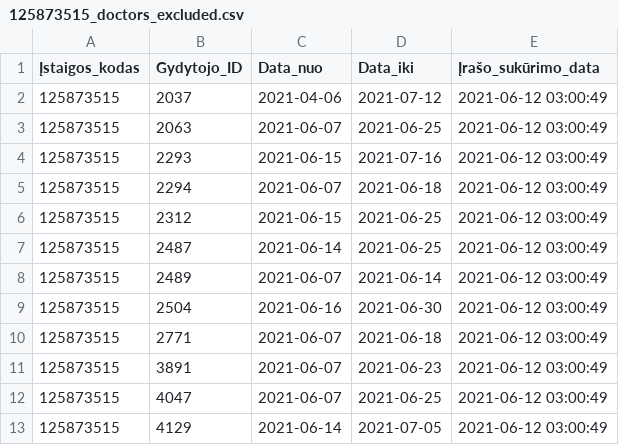
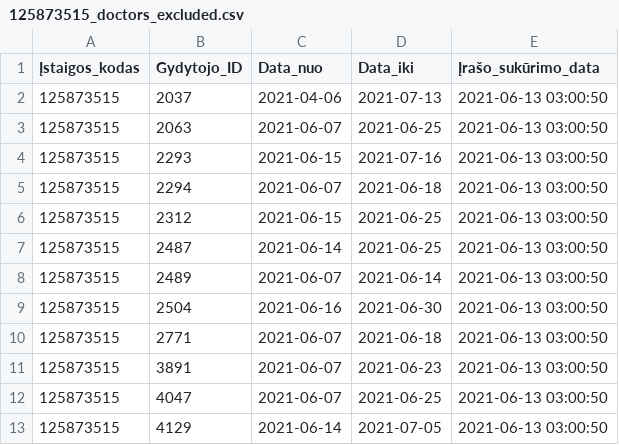
Before and after one commit to vilnius/centro-poliklinika, a CSV file: data/Centro_poliklinika/Registracija/125873515_doctors_excluded.csv, drawn as a sheet.

```diff
--- a/data/Centro_poliklinika/Registracija/125873515_doctors_excluded.csv
+++ b/data/Centro_poliklinika/Registracija/125873515_doctors_excluded.csv
@@ -1,13 +1,13 @@
 Įstaigos_kodas;Gydytojo_ID;Data_nuo;Data_iki;Įrašo_sukūrimo_data
-125873515;2037;2021-04-06;2021-07-12;2021-06-12 03:00:49
-125873515;2063;2021-06-07;2021-06-25;2021-06-12 03:00:49
-125873515;2293;2021-06-15;2021-07-16;2021-06-12 03:00:49
-125873515;2294;2021-06-07;2021-06-18;2021-06-12 03:00:49
-125873515;2312;2021-06-15;2021-06-25;2021-06-12 03:00:49
-125873515;2487;2021-06-14;2021-06-25;2021-06-12 03:00:49
-125873515;2489;2021-06-07;2021-06-14;2021-06-12 03:00:49
-125873515;2504;2021-06-16;2021-06-30;2021-06-12 03:00:49
-125873515;2771;2021-06-07;2021-06-18;2021-06-12 03:00:49
-125873515;3891;2021-06-07;2021-06-23;2021-06-12 03:00:49
-125873515;4047;2021-06-07;2021-06-25;2021-06-12 03:00:49
-125873515;4129;2021-06-14;2021-07-05;2021-06-12 03:00:49
+125873515;2037;2021-04-06;2021-07-13;2021-06-13 03:00:50
+125873515;2063;2021-06-07;2021-06-25;2021-06-13 03:00:50
+125873515;2293;2021-06-15;2021-07-16;2021-06-13 03:00:50
+125873515;2294;2021-06-07;2021-06-18;2021-06-13 03:00:50
+125873515;2312;2021-06-15;2021-06-25;2021-06-13 03:00:50
+125873515;2487;2021-06-14;2021-06-25;2021-06-13 03:00:50
+125873515;2489;2021-06-07;2021-06-14;2021-06-13 03:00:50
+125873515;2504;2021-06-16;2021-06-30;2021-06-13 03:00:50
+125873515;2771;2021-06-07;2021-06-18;2021-06-13 03:00:50
+125873515;3891;2021-06-07;2021-06-23;2021-06-13 03:00:50
+125873515;4047;2021-06-07;2021-06-25;2021-06-13 03:00:50
+125873515;4129;2021-06-14;2021-07-05;2021-06-13 03:00:50
```
Also changed, not shown: data/Centro_poliklinika/Registracija/125873515_family_doctors_list.csv, data/Centro_poliklinika/Registracija/125873515_family_doctors_visits_hours.csv, 1 other file.
